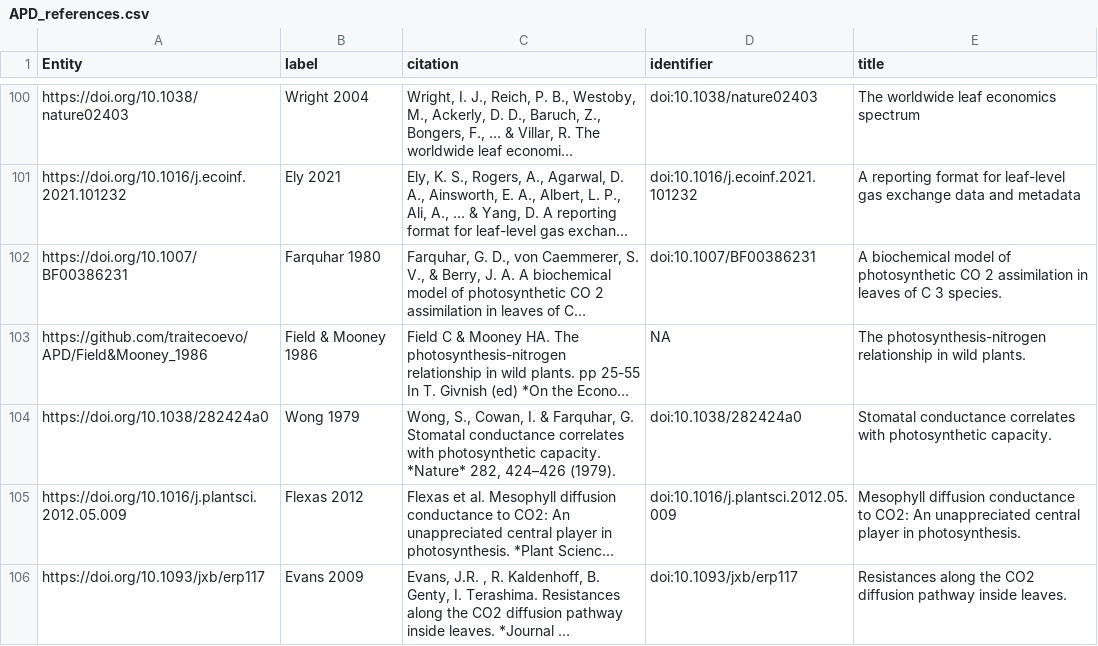
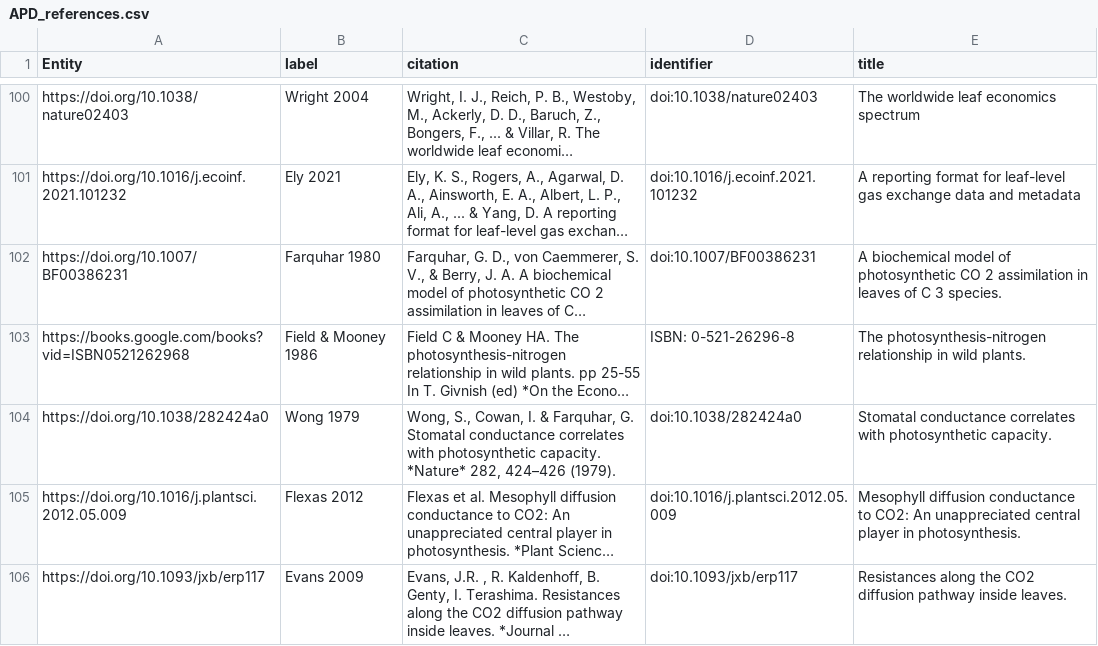
Before and after one commit to traitecoevo/APD, a CSV file: data/APD_references.csv, drawn as a sheet; only a part is shown, gaps mark what is left out; long unchanged cells end in …; the diff names each change by its address in the sheet, - before the commit and + after, or states it on an @@ line.

```diff
--- a/data/APD_references.csv
+++ b/data/APD_references.csv
-A103 (Entity): https://github.com/traitecoevo/APD/Field&Mooney_1986
+A103 (Entity): https://books.google.com/books?vid=ISBN0521262968
-D103 (identifier): NA
+D103 (identifier): ISBN: 0-521-26296-8
```
Also changed, not shown: data/APD_glossary.csv, data/APD_resource.csv, 3 other files.
